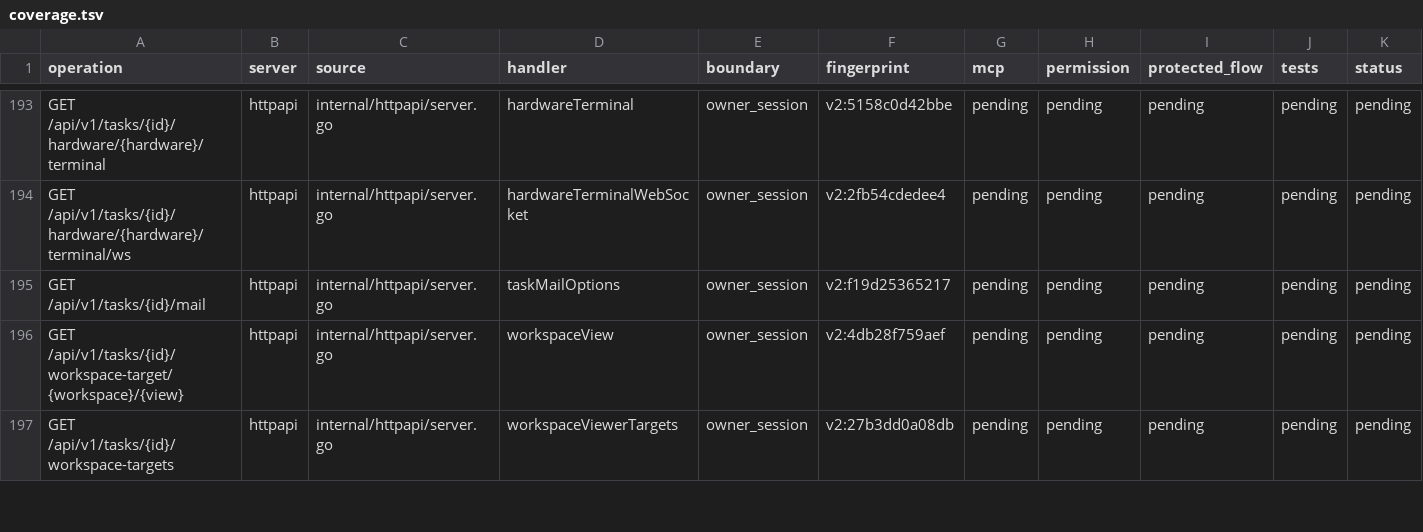
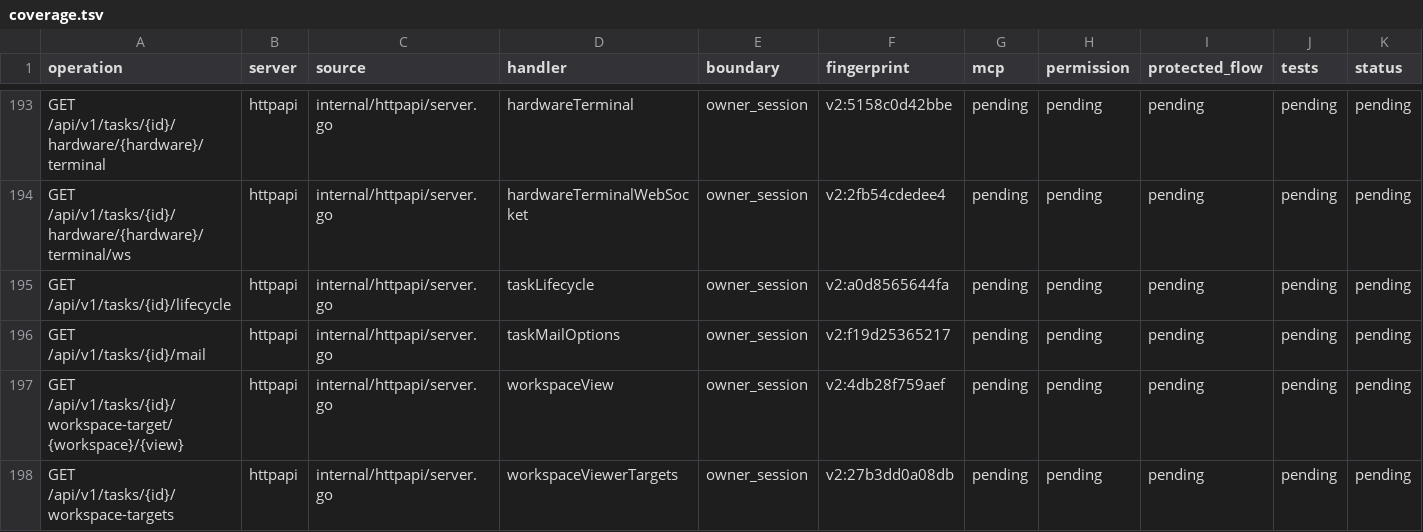
Before and after one commit to ChinaKai/AHA2, a TSV file: docs/pet-mcp/coverage.tsv, drawn as a sheet; only a part is shown, gaps mark what is left out.

Commit message:
Expose stalled tasks and task lifecycles
Use recorded workstreams to tell when a task can continue on its own. Give the pet a permission-filtered list to nudge and let owners inspect the task history from the same stored records.

```diff
--- a/docs/pet-mcp/coverage.tsv
+++ b/docs/pet-mcp/coverage.tsv
@@ -194,2 +194,3 @@ GET /api/v1/tasks/{id}/hardware/{hardware}/terminal	httpapi	internal/httpapi/ser
 GET /api/v1/tasks/{id}/hardware/{hardware}/terminal/ws	httpapi	internal/httpapi/server.go	hardwareTerminalWebSocket	owner_session	v2:2fb54cdedee4	pending	pending	pending	pending	pending
+GET /api/v1/tasks/{id}/lifecycle	httpapi	internal/httpapi/server.go	taskLifecycle	owner_session	v2:a0d8565644fa	pending	pending	pending	pending	pending
 GET /api/v1/tasks/{id}/mail	httpapi	internal/httpapi/server.go	taskMailOptions	owner_session	v2:f19d25365217	pending	pending	pending	pending	pending
```
Also changed, not shown: 13 other files.
